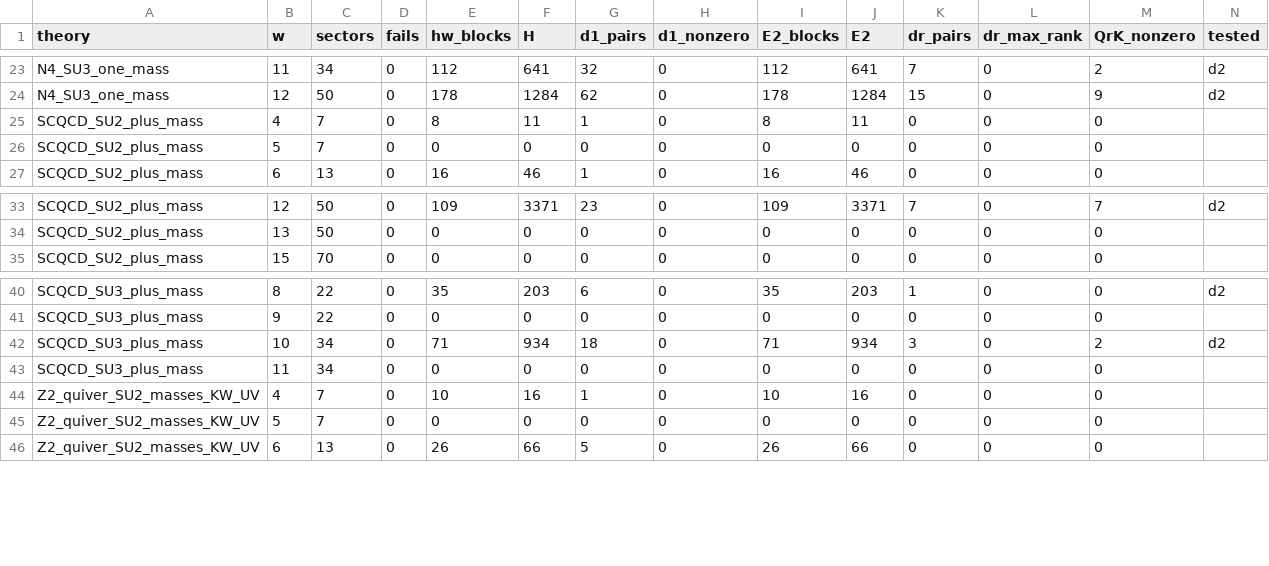
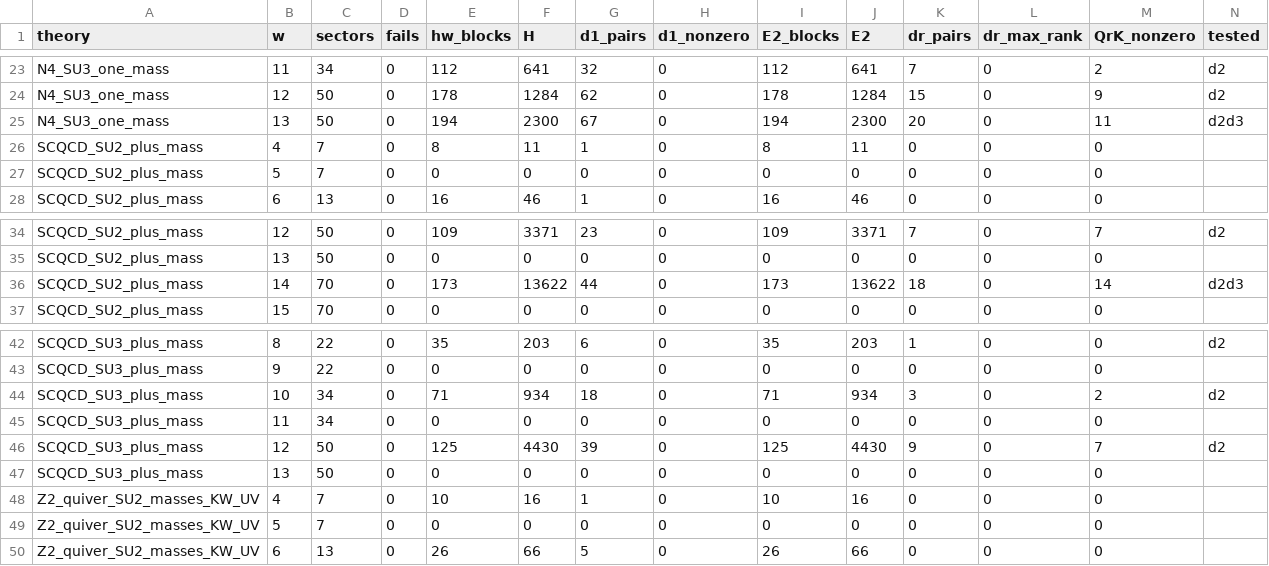
Before and after one commit to lbotao399-stack/quantum-lifts-results, a CSV file: data/massive_flows_levels.csv, drawn as a sheet; only a part is shown, gaps mark what is left out; rows hold the shown columns only; the diff names each change by its address in the sheet, - before the commit and + after, or states it on an @@ line.

```diff
--- a/data/massive_flows_levels.csv
+++ b/data/massive_flows_levels.csv
+row 25: N4_SU3_one_mass | 13 | 50 | 0 | 194 | 2300 | 67 | 0 | 194 | 2300 | 20 | 0 | 11 | d2d3
+row 36: SCQCD_SU2_plus_mass | 14 | 70 | 0 | 173 | 13622 | 44 | 0 | 173 | 13622 | 18 | 0 | 14 | d2d3
+row 46: SCQCD_SU3_plus_mass | 12 | 50 | 0 | 125 | 4430 | 39 | 0 | 125 | 4430 | 9 | 0 | 7 | d2
+row 47: SCQCD_SU3_plus_mass | 13 | 50 | 0 | 0 | 0 | 0 | 0 | 0 | 0 | 0 | 0 | 0
```
Also changed, not shown: data/N2_Z2_quiver_orbifold_point_levels.csv, 1 other file.
